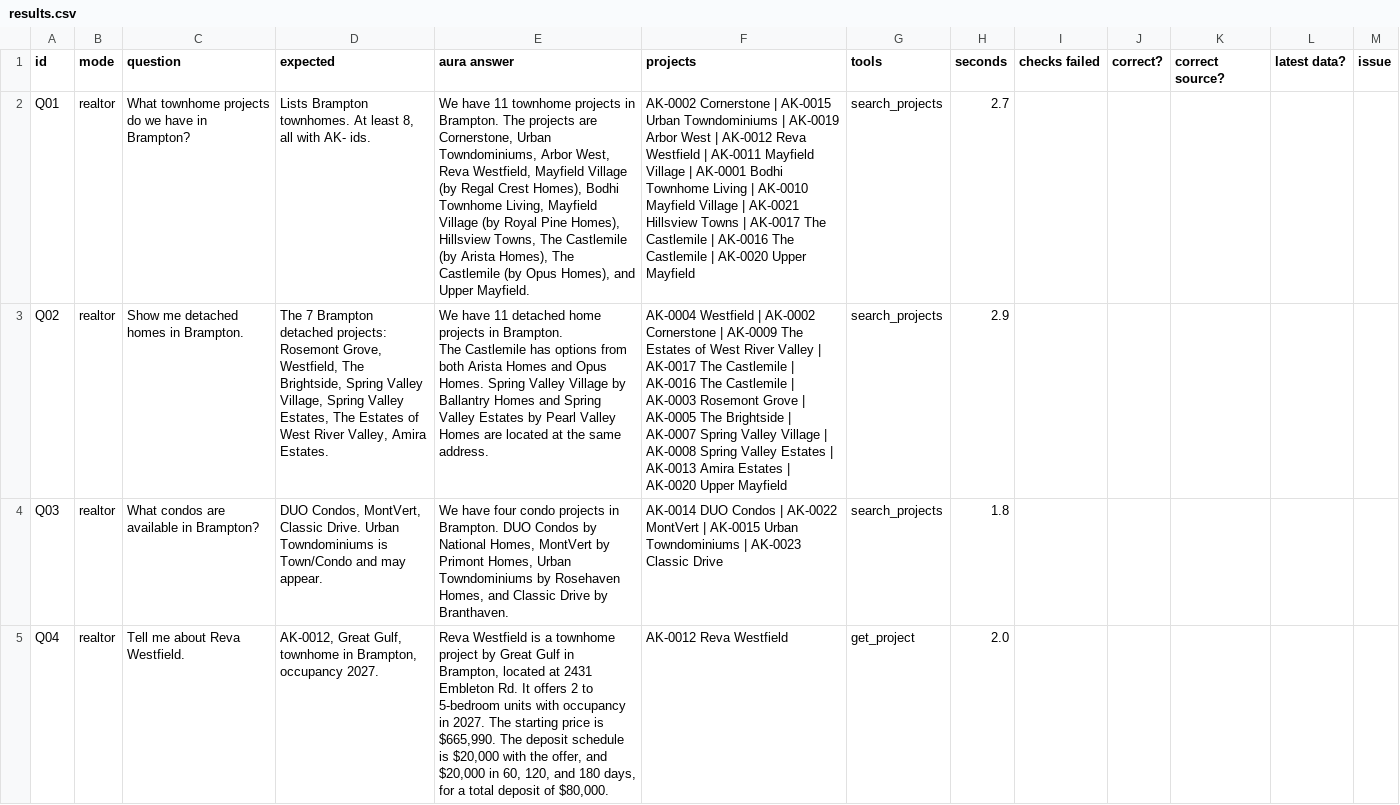
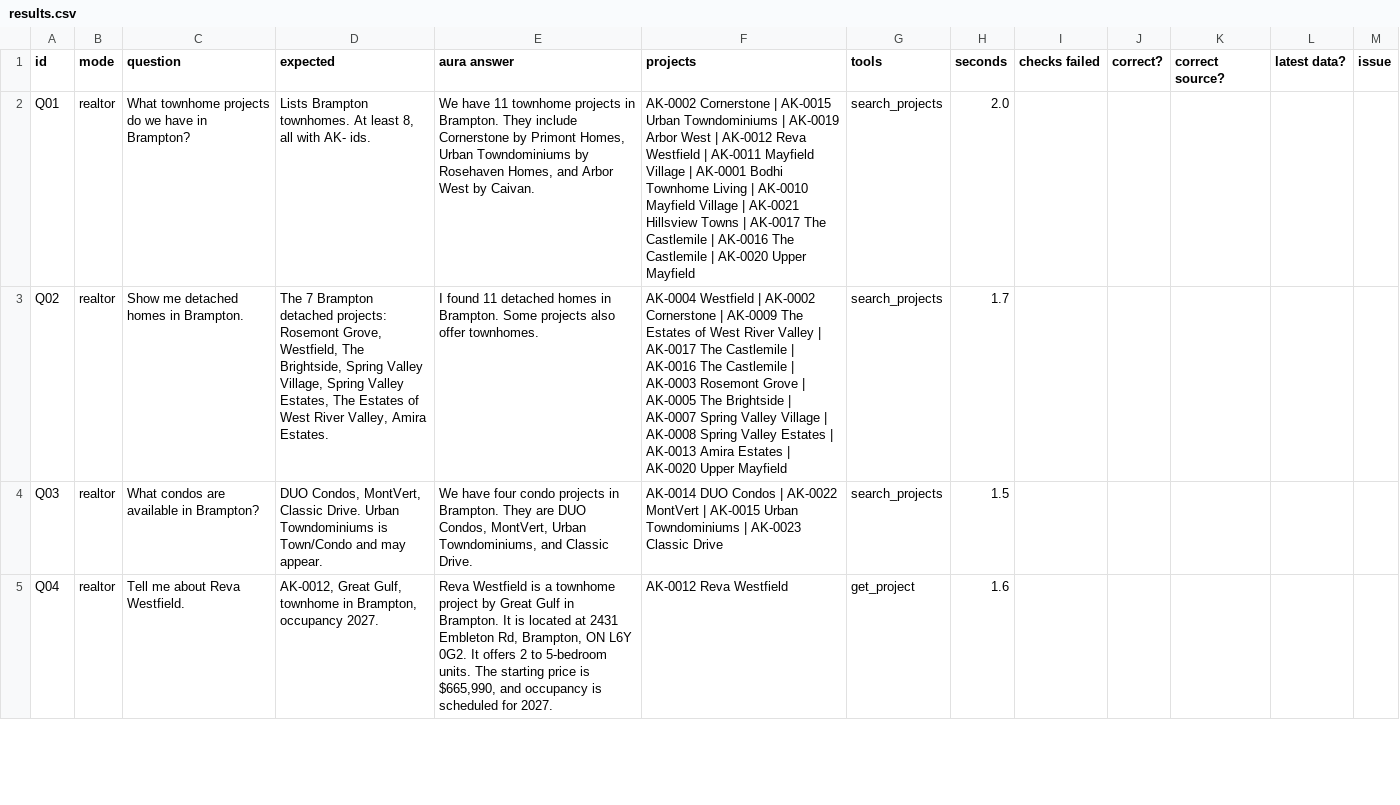
Before and after one commit to aurakeyrealty/Realtor-Portal, a CSV file: aura-chat/benchmarks/results.csv, drawn as a sheet; only a part is shown; ↵ is a line break in a cell; the diff covers the shown part only; the diff names each change by its address in the sheet, - before the commit and + after, or states it on an @@ line.

```diff
--- a/aura-chat/benchmarks/results.csv
+++ b/aura-chat/benchmarks/results.csv
-E2 (aura answer): …in Brampton. The projects are Cornerstone, Urban Towndominiums, Arbor West, Reva Westfield, Mayfield Village (by Regal Crest Homes), Bodhi Townhome Living, Mayfield Village (by Royal Pine Homes), Hillsview Towns, The Castlemile (by Arista Homes), The Castlemile (by Opus Homes), and Upper Mayfield.
+E2 (aura answer): …in Brampton. They include Cornerstone by Primont Homes, Urban Towndominiums by Rosehaven Homes, and Arbor West by Caivan.
-H2 (seconds): 2.7
+H2 (seconds): 2.0
-E3 (aura answer): We have 11 detached home projects in Brampton. ↵ The Castlemile has options from both Arista Homes and Opus Homes. Spring Valley Village by Ballantry Homes and Spring Valley Estates by Pearl Valley Homes are located at the same address.
+E3 (aura answer): I found 11 detached homes in Brampton. Some projects also offer townhomes.
-H3 (seconds): 2.9
+H3 (seconds): 1.7
-E4 (aura answer): …in Brampton. DUO Condos by National Homes, MontVert by Primont Homes, Urban Towndominiums by Rosehaven Homes, and Classic Drive by Branthaven.
+E4 (aura answer): …in Brampton. They are DUO Condos, MontVert, Urban Towndominiums, and Classic Drive.
-H4 (seconds): 1.8
+H4 (seconds): 1.5
-E5 (aura answer): …Gulf in Brampton, located at 2431 Embleton Rd. It offers 2 to 5-bedroom units with occupancy in 2027. The starting price is $665,990. The deposit schedule is $20,000 with the offer, and $20,000 in 60, 120, and 180 days, for a total deposit of $80,000.
+E5 (aura answer): …Gulf in Brampton. It is located at 2431 Embleton Rd, Brampton, ON L6Y 0G2. It offers 2 to 5-bedroom units. The starting price is $665,990, and occupancy is scheduled for 2027.
-H5 (seconds): 2.0
+H5 (seconds): 1.6
```
Also changed, not shown: 93 edited cells elsewhere in this file, 10 other files.
